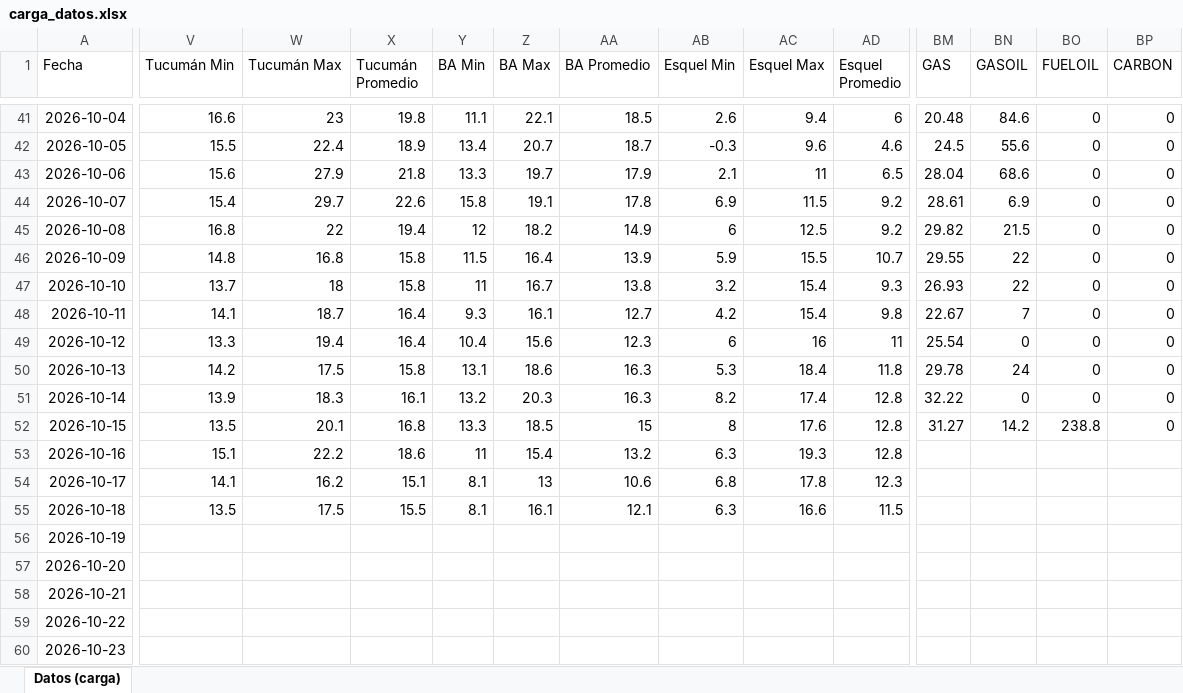
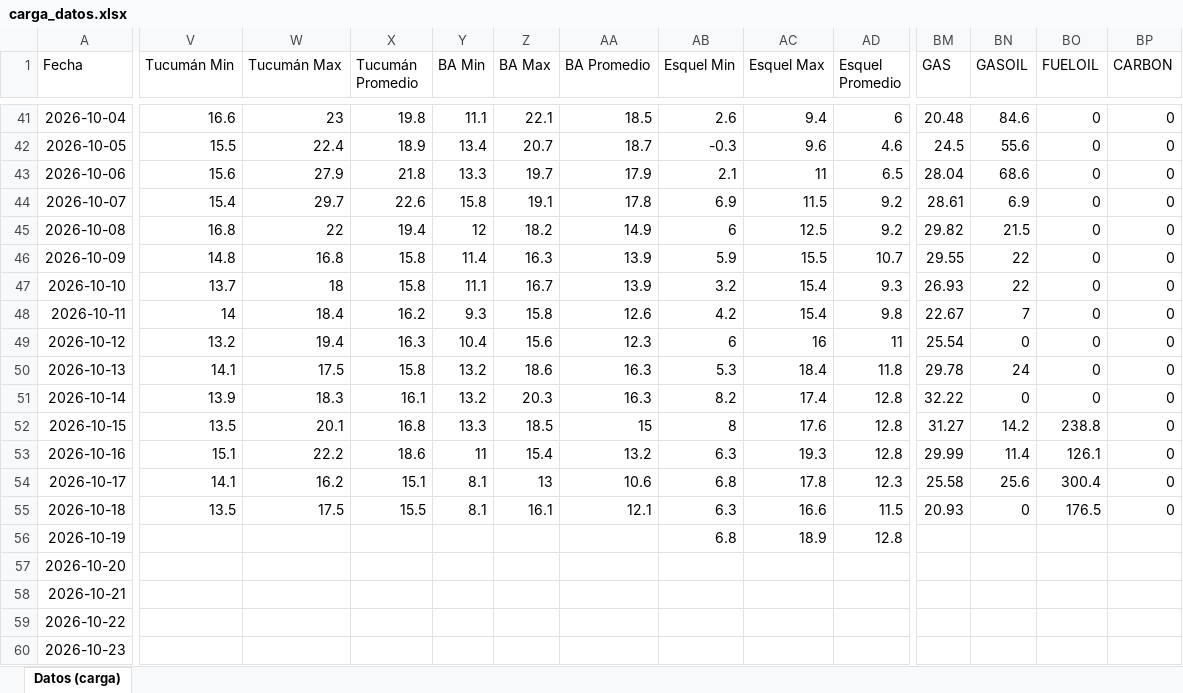
Before and after one commit to RodrigoManassero/estado-sistema-gas-rodrigo, an Excel workbook: data/carga_datos.xlsx, sheet Datos (carga), drawn as a sheet; only a part is shown, gaps mark what is left out; values as stored, in another font and other column widths than the file's, no borders; the diff names each change by its address in the sheet, - before the commit and + after, or states it on an @@ line.

```diff
--- a/data/carga_datos.xlsx (sheet Datos (carga))
+++ b/data/carga_datos.xlsx (sheet Datos (carga))
-Y46 (BA Min): 11.5
+Y46 (BA Min): 11.4
-Z46 (BA Max): 16.4
+Z46 (BA Max): 16.3
-Y47 (BA Min): 11
+Y47 (BA Min): 11.1
-AA47 (BA Promedio): 13.8
+AA47 (BA Promedio): 13.9
-V48 (Tucumán Min): 14.1
+V48 (Tucumán Min): 14
-W48 (Tucumán Max): 18.7
+W48 (Tucumán Max): 18.4
-X48 (Tucumán Promedio): 16.4
+X48 (Tucumán Promedio): 16.2
-Z48 (BA Max): 16.1
+Z48 (BA Max): 15.8
-AA48 (BA Promedio): 12.7
+AA48 (BA Promedio): 12.6
-V49 (Tucumán Min): 13.3
+V49 (Tucumán Min): 13.2
-X49 (Tucumán Promedio): 16.4
+X49 (Tucumán Promedio): 16.3
-V50 (Tucumán Min): 14.2
+V50 (Tucumán Min): 14.1
-Y50 (BA Min): 13.1
+Y50 (BA Min): 13.2
-BM53 (GAS): (empty)
+BM53 (GAS): 29.99
-BN53 (GASOIL): (empty)
+BN53 (GASOIL): 11.4
-BO53 (FUELOIL): (empty)
+BO53 (FUELOIL): 126.1
-BP53:BP55 (CARBON): (empty)
+BP53:BP55 (CARBON): 0
-BM54 (GAS): (empty)
+BM54 (GAS): 25.58
-BN54 (GASOIL): (empty)
+BN54 (GASOIL): 25.6
-BO54 (FUELOIL): (empty)
+BO54 (FUELOIL): 300.4
-BM55 (GAS): (empty)
+BM55 (GAS): 20.93
-BN55 (GASOIL): (empty)
+BN55 (GASOIL): 0
-BO55 (FUELOIL): (empty)
+BO55 (FUELOIL): 176.5
-AB56 (Esquel Min): (empty)
+AB56 (Esquel Min): 6.8
-AC56 (Esquel Max): (empty)
+AC56 (Esquel Max): 18.9
-AD56 (Esquel Promedio): (empty)
+AD56 (Esquel Promedio): 12.8
```
Also changed, not shown: 32 other files.
